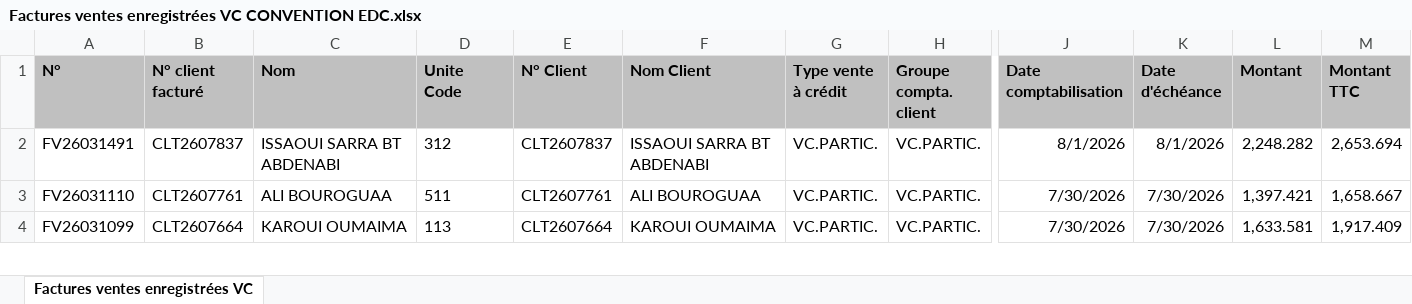
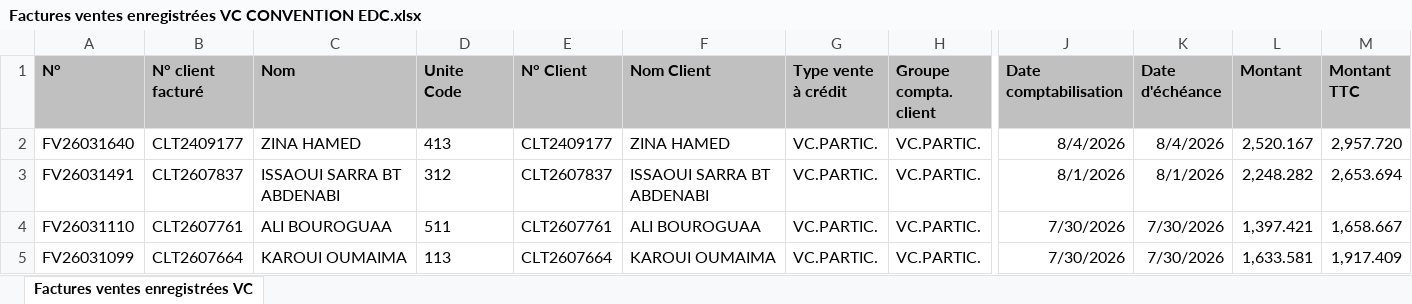
Before and after one commit to chkondali-dev/pilotage-b2b, an Excel workbook: 2025/Factures ventes enregistrées VC CONVENTION EDC.xlsx, sheet Factures ventes enregistrées VC, drawn as a sheet; only a part is shown, gaps mark what is left out; values as stored, in another font and other column widths than the file's, no borders; table styles not drawn; rows hold the shown columns only; the diff names each change by its address in the sheet, - before the commit and + after, or states it on an @@ line.

```diff
--- a/2025/Factures ventes enregistrées VC CONVENTION EDC.xlsx (sheet Factures ventes enregistrées VC)
+++ b/2025/Factures ventes enregistrées VC CONVENTION EDC.xlsx (sheet Factures ventes enregistrées VC)
+row 2: FV26031640 | CLT2409177 | ZINA HAMED | 413 | CLT2409177 | ZINA HAMED | VC.PARTIC. | VC.PARTIC. | 8/4/2026 | 8/4/2026 | 2,520.167 | 2,957.720
```
Also changed, not shown: 3 other files.
